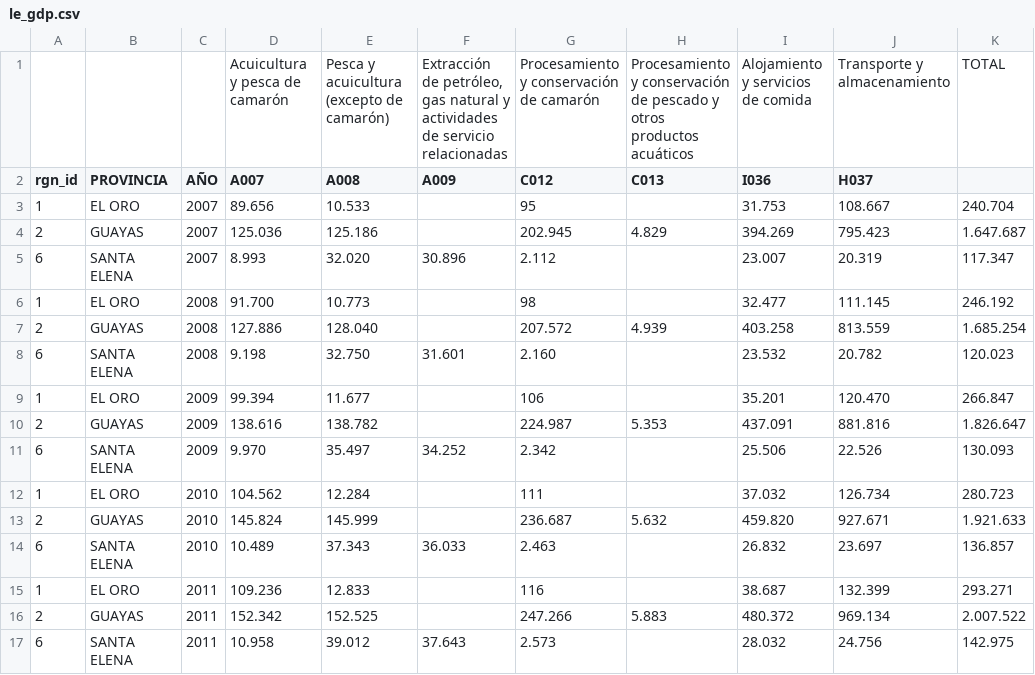
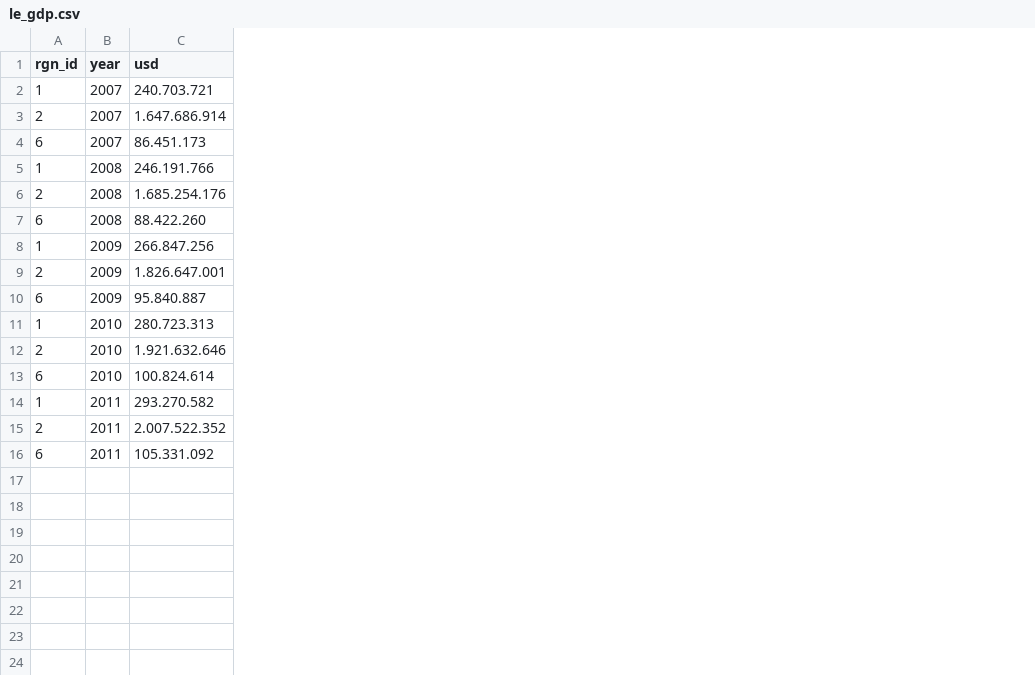
Before and after one commit to OHI-Science/gye, a CSV file: region2015/prep/6.1_LIV/le_gdp.csv, drawn as a sheet; removed rows and columns are numbered as before the commit, all else as after; the diff names each change by its address in the sheet, - before the commit and + after, or states it on an @@ line.

Commit message:
update prep layers

```diff
--- a/region2015/prep/6.1_LIV/le_gdp.csv
+++ b/region2015/prep/6.1_LIV/le_gdp.csv
-column B (PROVINCIA), rows 3-17: EL ORO | GUAYAS | SANTA ELENA | EL ORO | GUAYAS | SANTA ELENA | EL ORO | GUAYAS | SANTA ELENA | EL ORO | GUAYAS | SANTA ELENA | EL ORO | GUAYAS | SANTA ELENA
-column D (A007), rows 3-17: 89.656 | 125.036 | 8.993 | 91.700 | 127.886 | 9.198 | 99.394 | 138.616 | 9.970 | 104.562 | 145.824 | 10.489 | 109.236 | 152.342 | 10.958
-column E (A008), rows 3-17: 10.533 | 125.186 | 32.020 | 10.773 | 128.040 | 32.750 | 11.677 | 138.782 | 35.497 | 12.284 | 145.999 | 37.343 | 12.833 | 152.525 | 39.012
-column F (A009), rows 5-17: 30.896 |  |  | 31.601 |  |  | 34.252 |  |  | 36.033 |  |  | 37.643
-column G (C012), rows 3-17: 95 | 202.945 | 2.112 | 98 | 207.572 | 2.160 | 106 | 224.987 | 2.342 | 111 | 236.687 | 2.463 | 116 | 247.266 | 2.573
-column H (C013), rows 4-16: 4.829 |  |  | 4.939 |  |  | 5.353 |  |  | 5.632 |  |  | 5.883
-column I (I036), rows 3-17: 31.753 | 394.269 | 23.007 | 32.477 | 403.258 | 23.532 | 35.201 | 437.091 | 25.506 | 37.032 | 459.820 | 26.832 | 38.687 | 480.372 | 28.032
-column J (H037), rows 3-17: 108.667 | 795.423 | 20.319 | 111.145 | 813.559 | 20.782 | 120.470 | 881.816 | 22.526 | 126.734 | 927.671 | 23.697 | 132.399 | 969.134 | 24.756
-column K, rows 3-17: 240.704 | 1.647.687 | 117.347 | 246.192 | 1.685.254 | 120.023 | 266.847 | 1.826.647 | 130.093 | 280.723 | 1.921.633 | 136.857 | 293.271 | 2.007.522 | 142.975
+column C (usd), rows 2-16: 240.703.721 | 1.647.686.914 | 86.451.173 | 246.191.766 | 1.685.254.176 | 88.422.260 | 266.847.256 | 1.826.647.001 | 95.840.887 | 280.723.313 | 1.921.632.646 | 100.824.614 | 293.270.582 | 2.007.522.352 | 105.331.092
-row 1:  |  |  | Acuicultura y pesca de camarón | Pesca y acuicultura (excepto de camarón) | Extracción de petróleo, gas natural y actividades de servicio relacionadas | Procesamiento y conservación de camarón | Procesamiento y conservación de pescado y otros productos acuáticos | Alojamiento y servicios de comida | Transporte y almacenamiento | TOTAL
-B1: AÑO
+B1: year
```
Also changed, not shown: region2015/prep/6.1_LIV/le_sector_weight.csv, region2015/prep/6.1_LIV/le_unemployment.csv, 2 other files.
